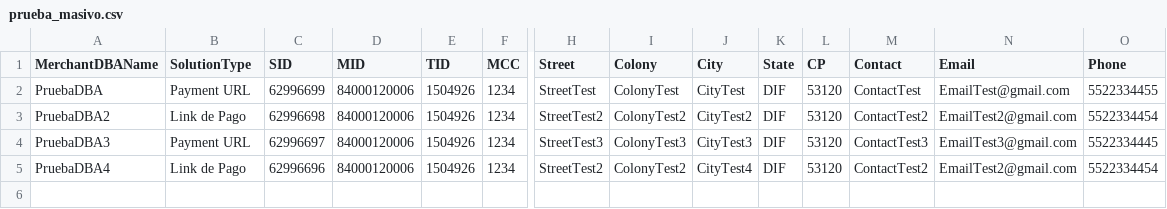
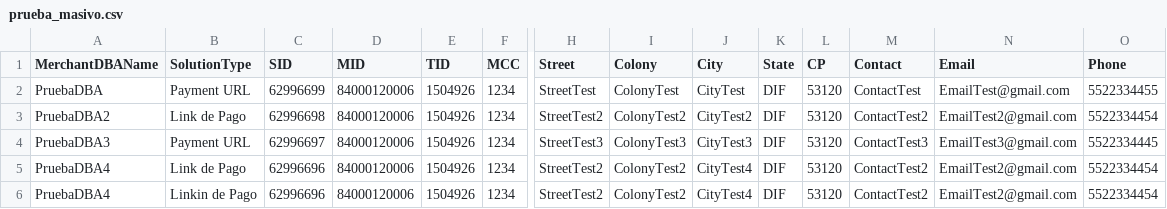
Before and after one commit to furzual/macros_py, a CSV file: csv/prueba_masivo.csv, drawn as a sheet; only a part is shown, gaps mark what is left out; rows hold the shown columns only; the diff names each change by its address in the sheet, - before the commit and + after, or states it on an @@ line.

```diff
--- a/csv/prueba_masivo.csv
+++ b/csv/prueba_masivo.csv
+row 6: PruebaDBA4 | Linkin de Pago | 62996696 | 84000120006 | 1504926 | 1234 | StreetTest2 | ColonyTest2 | CityTest4 | DIF | 53120 | ContactTest2 | EmailTest2@gmail.com | 5522334454
```
Also changed, not shown: 11 other files.
